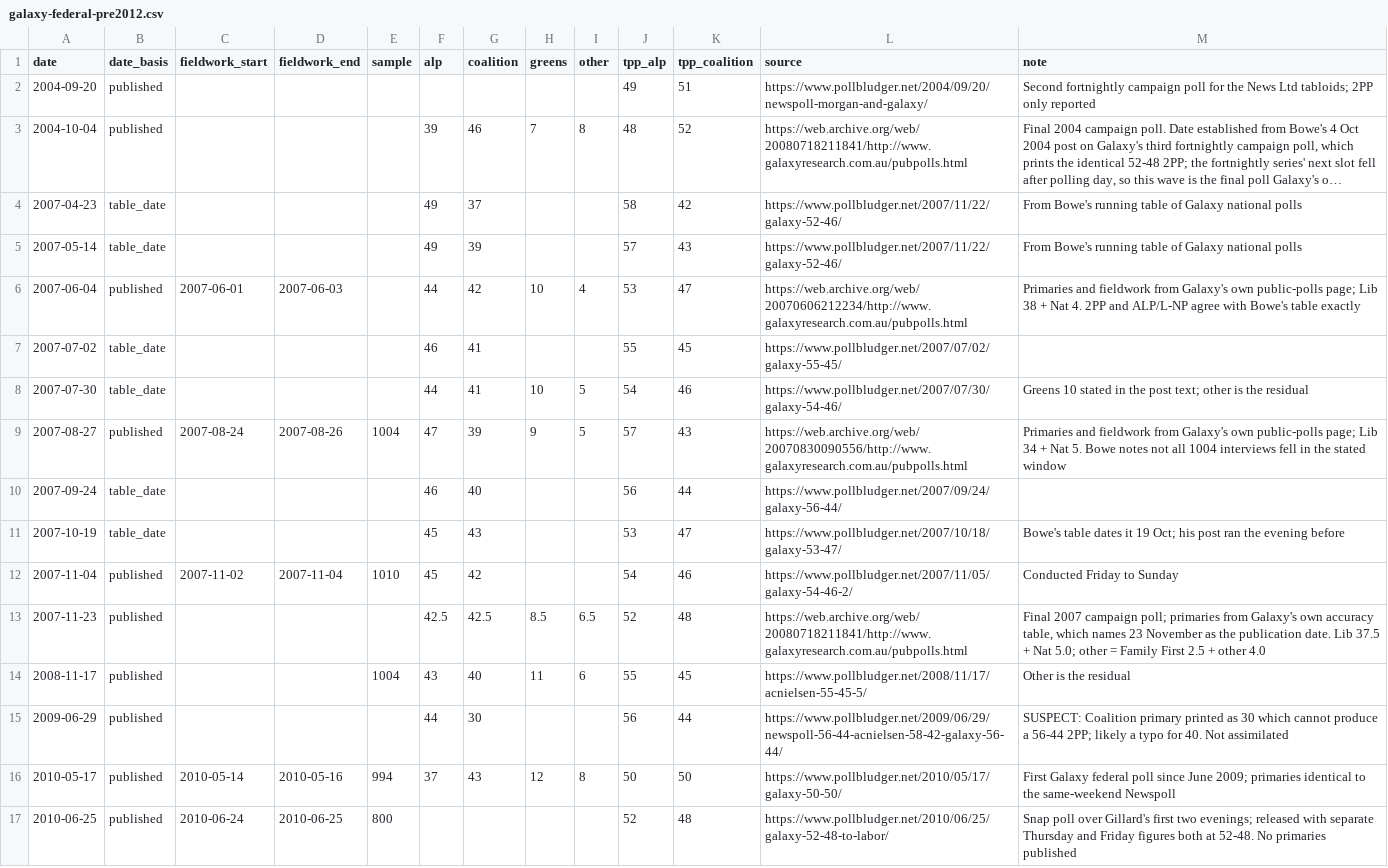
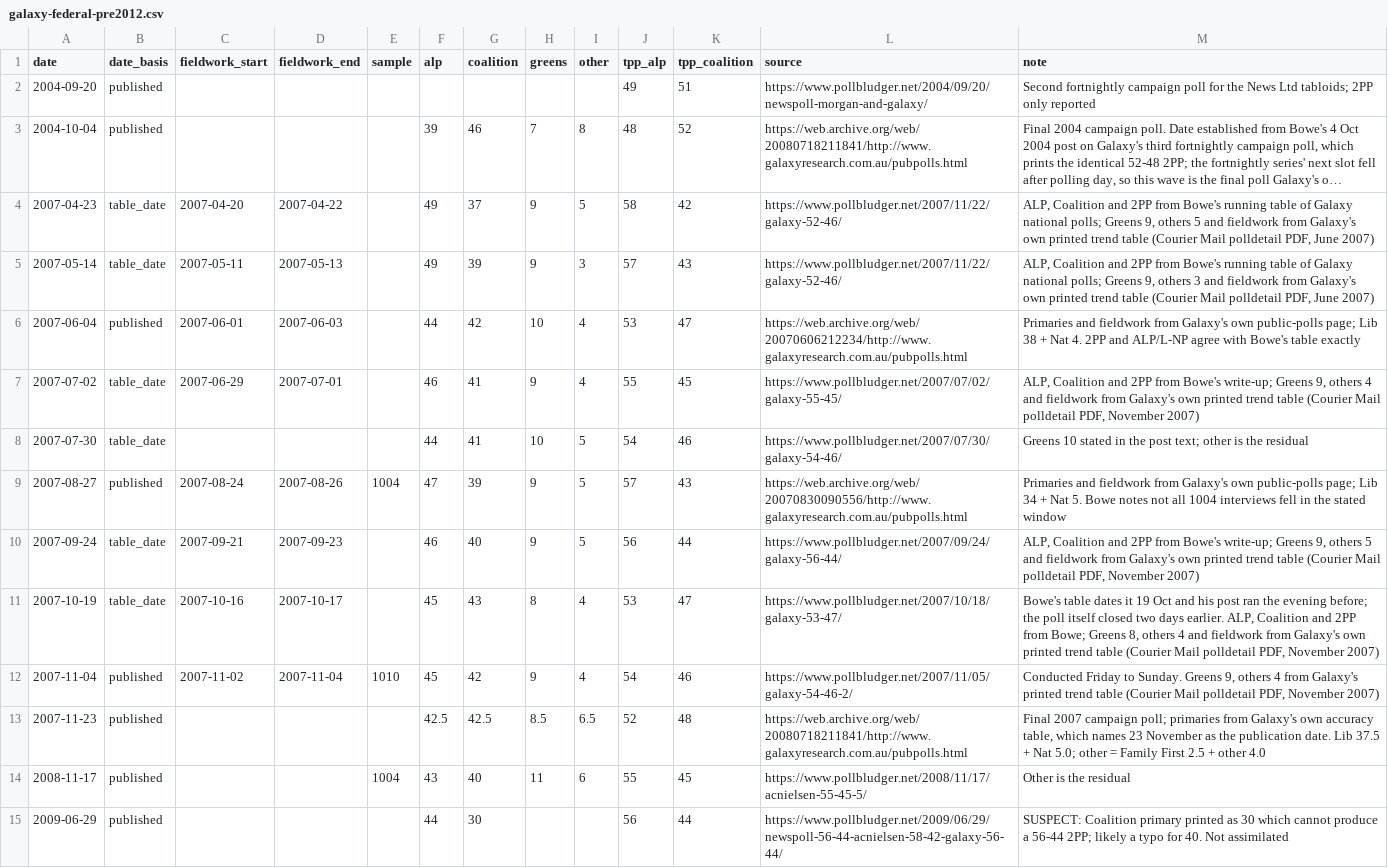
Before and after one commit to joshborgnolo/auspol-tracker, a CSV file: data/galaxy-federal-pre2012.csv, drawn as a sheet; only a part is shown; the shorter side is filled out with more unchanged rows; long unchanged cells end in …; the diff names each change by its address in the sheet, - before the commit and + after, or states it on an @@ line.

Commit message:
Fill Galaxy's six mid-2007 gaps from its printed Courier Mail trend tables
The house's own polldetail PDFs (June and November 2007, still live on
media01.couriermail.com.au) print every 2007 wave's Greens and others
shares plus fieldwork windows — the record Bowe's running table omitted.
18 of 21 pre-2012 waves now qualify for assimilation; three stay
transcript-only. Adds --verify-only to the extractor (provenance gate
without the CDX index build, for archive.org outages) and records the
new source in the archive page, README, assimilator header and skill.

Co-authored-by: Matilda-Coder <matilda@maincode.com>

```diff
--- a/data/galaxy-federal-pre2012.csv
+++ b/data/galaxy-federal-pre2012.csv
-C4 (fieldwork_start): (empty)
+C4 (fieldwork_start): 2007-04-20
-D4 (fieldwork_end): (empty)
+D4 (fieldwork_end): 2007-04-22
-H4:H5 (greens): (empty)
+H4:H5 (greens): 9
-I4 (other): (empty)
+I4 (other): 5
-M4 (note): From Bowe's running table of Galaxy national polls
+M4 (note): ALP, Coalition and 2PP from Bowe's running table of Galaxy national polls; Greens 9, others 5 and fieldwork from Galaxy's own printed trend table (Courier Mail polldetail PDF, June 2007)
-C5 (fieldwork_start): (empty)
+C5 (fieldwork_start): 2007-05-11
-D5 (fieldwork_end): (empty)
+D5 (fieldwork_end): 2007-05-13
-I5 (other): (empty)
+I5 (other): 3
-M5 (note): From Bowe's running table of Galaxy national polls
+M5 (note): ALP, Coalition and 2PP from Bowe's running table of Galaxy national polls; Greens 9, others 3 and fieldwork from Galaxy's own printed trend table (Courier Mail polldetail PDF, June 2007)
-C7 (fieldwork_start): (empty)
+C7 (fieldwork_start): 2007-06-29
-D7 (fieldwork_end): (empty)
+D7 (fieldwork_end): 2007-07-01
-H7 (greens): (empty)
+H7 (greens): 9
-I7 (other): (empty)
+I7 (other): 4
-M7 (note): (empty)
+M7 (note): ALP, Coalition and 2PP from Bowe's write-up; Greens 9, others 4 and fieldwork from Galaxy's own printed trend table (Courier Mail polldetail PDF, November 2007)
-C10 (fieldwork_start): (empty)
+C10 (fieldwork_start): 2007-09-21
-D10 (fieldwork_end): (empty)
+D10 (fieldwork_end): 2007-09-23
-H10 (greens): (empty)
+H10 (greens): 9
-I10 (other): (empty)
+I10 (other): 5
-M10 (note): (empty)
+M10 (note): ALP, Coalition and 2PP from Bowe's write-up; Greens 9, others 5 and fieldwork from Galaxy's own printed trend table (Courier Mail polldetail PDF, November 2007)
-C11 (fieldwork_start): (empty)
+C11 (fieldwork_start): 2007-10-16
-D11 (fieldwork_end): (empty)
+D11 (fieldwork_end): 2007-10-17
-H11 (greens): (empty)
+H11 (greens): 8
-I11:I12 (other): (empty)
+I11:I12 (other): 4
-M11 (note): …it 19 Oct; his post ran the evening before
+M11 (note): …it 19 Oct and his post ran the evening before; the poll itself closed two days earlier. ALP, Coalition and 2PP from Bowe; Greens 8, others 4 and fieldwork from Galaxy's own printed trend table (Courier Mail polldetail PDF, November 2007)
-H12 (greens): (empty)
+H12 (greens): 9
-M12 (note): …Friday to Sunday
+M12 (note): …Friday to Sunday. Greens 9, others 4 from Galaxy's printed trend table (Courier Mail polldetail PDF, November 2007)
```
Also changed, not shown: 9 other files.
